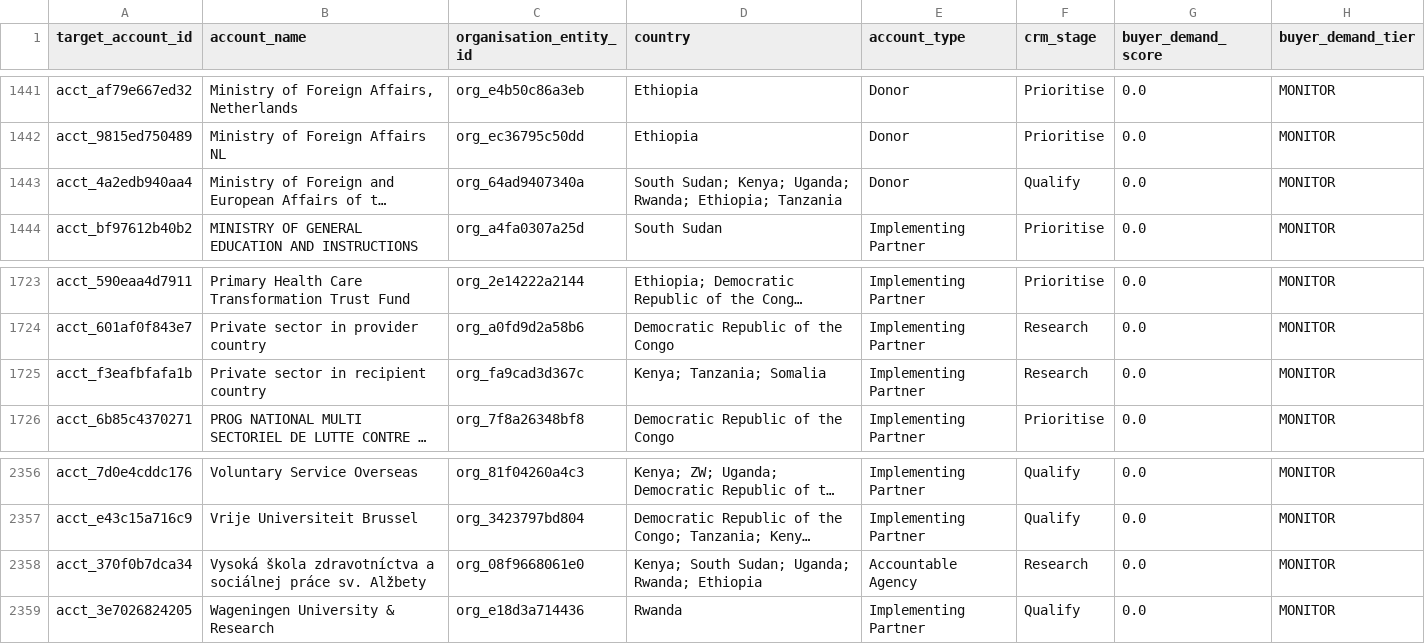
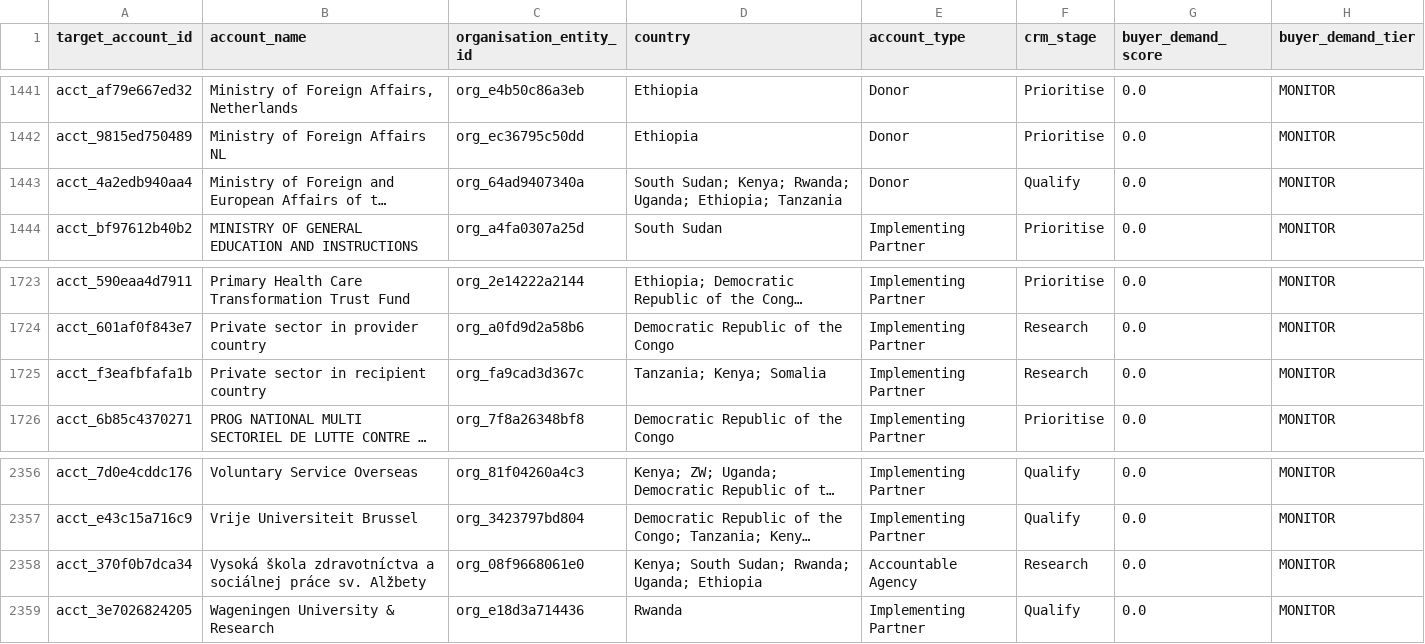
Before and after one commit to ogmomanyi/health-infra-tracker, a CSV file: data/commercial_account_priority.csv, drawn as a sheet; only a part is shown, gaps mark what is left out; long unchanged cells end in …; the diff names each change by its address in the sheet, - before the commit and + after, or states it on an @@ line.

```diff
--- a/data/commercial_account_priority.csv
+++ b/data/commercial_account_priority.csv
-D1443 (country): …Sudan; Kenya; Uganda; Rwanda; Ethiopia; Tanzania
+D1443 (country): …Sudan; Kenya; Rwanda; Uganda; Ethiopia; Tanzania
-D1725 (country): Kenya; Tanzania; Somalia
+D1725 (country): Tanzania; Kenya; Somalia
-D2358 (country): Kenya; South Sudan; Uganda; Rwanda; Ethiopia
+D2358 (country): Kenya; South Sudan; Rwanda; Uganda; Ethiopia
```
Also changed, not shown: data/procurement_product_matches.csv, data/tender_prediction_validation.csv, 2 other files.
